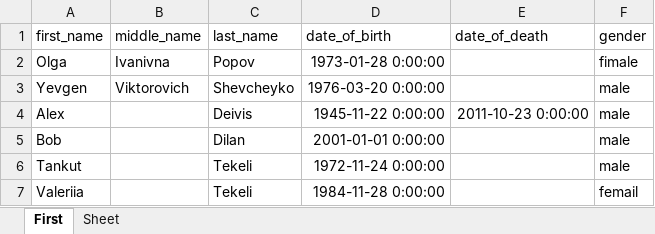
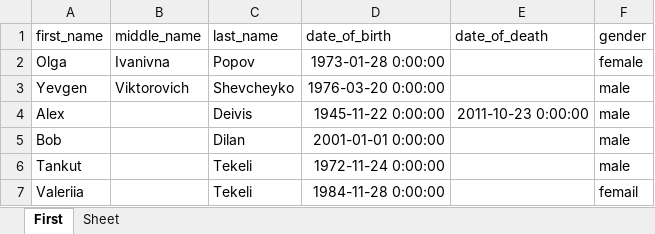
Before and after one commit to Val-Tek/HomeWorks, an Excel workbook: HomeWorks/List1.xlsx, sheet First, drawn as a sheet; values as stored, in another font and other column widths than the file's, no borders; the diff names each change by its address in the sheet, - before the commit and + after, or states it on an @@ line.

```diff
--- a/HomeWorks/List1.xlsx (sheet First)
+++ b/HomeWorks/List1.xlsx (sheet First)
-F2 (gender): fimale
+F2 (gender): female
```
Also changed, not shown: HomeWorks/List2.xlsx, 1 other file.
